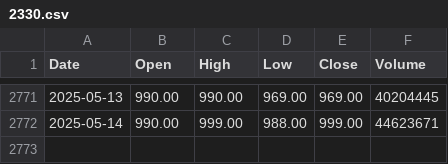
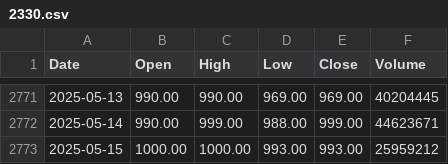
Before and after one commit to 0xD13/Stock-Strategy-Analysis-and-Backtesting, a CSV file: data/twse/2330.csv, drawn as a sheet; only a part is shown, gaps mark what is left out; the diff names each change by its address in the sheet, - before the commit and + after, or states it on an @@ line.

```diff
--- a/data/twse/2330.csv
+++ b/data/twse/2330.csv
+row 2773: 2025-05-15 | 1000.00 | 1000.00 | 993.00 | 993.00 | 25959212
```
Also changed, not shown: data/twse/00631L.csv, data/twse/00632R.csv, 1 other file.
